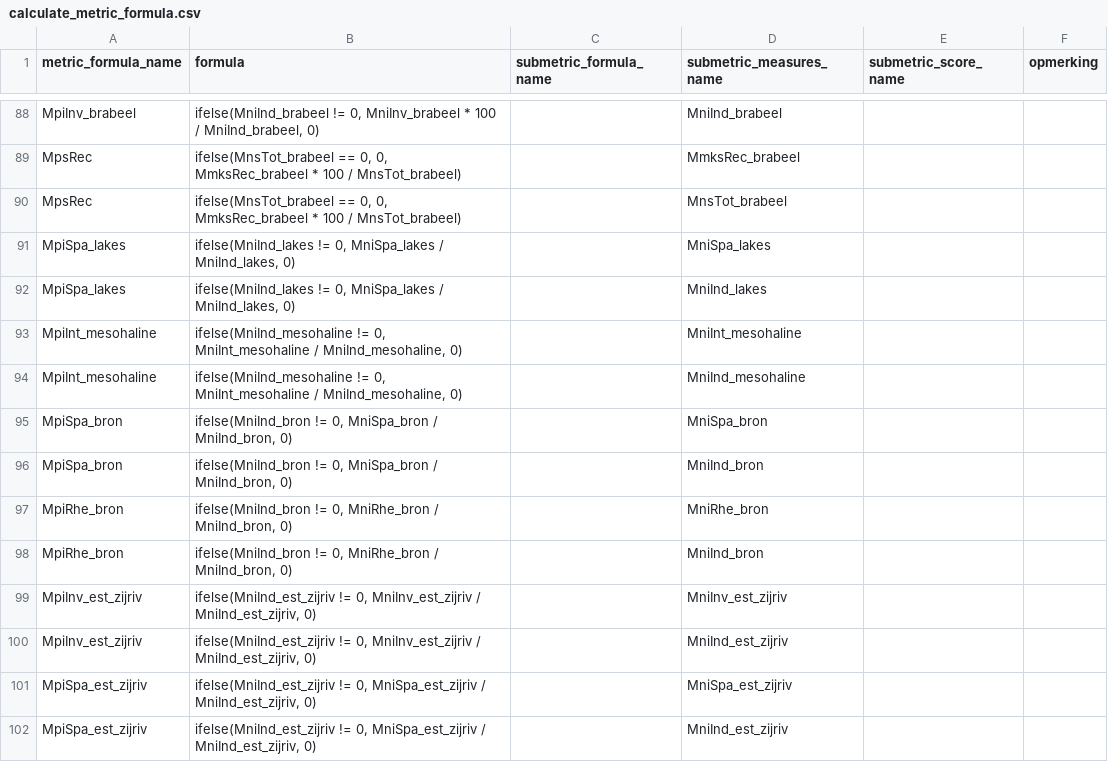
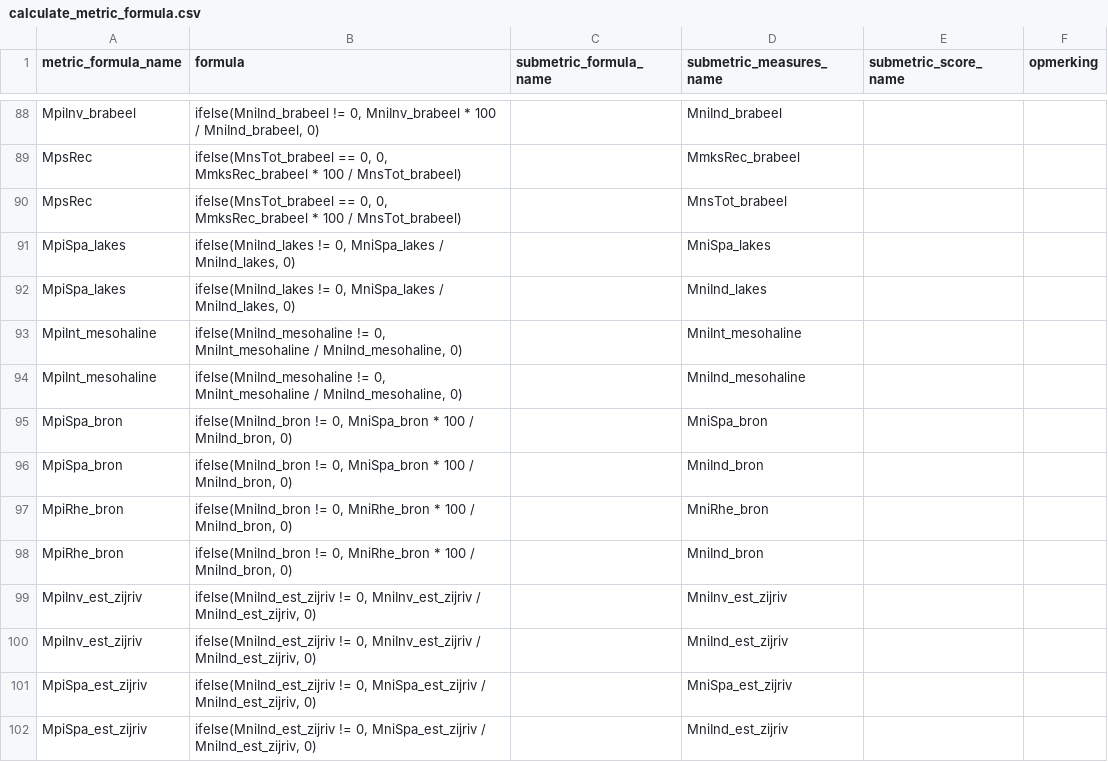
Before and after one commit to inbo/EQRfishes, a CSV file: inst/extdata/calculate_metric_formula.csv, drawn as a sheet; only a part is shown, gaps mark what is left out.

Commit message:
change MpiSpa_bron to percentage (*100)

```diff
--- a/inst/extdata/calculate_metric_formula.csv
+++ b/inst/extdata/calculate_metric_formula.csv
@@ -94,6 +94,6 @@ MpiInt_mesohaline;ifelse(MniInd_mesohaline != 0, MniInt_mesohaline / MniInd_meso
 MpiInt_mesohaline;ifelse(MniInd_mesohaline != 0, MniInt_mesohaline / MniInd_mesohaline, 0);;MniInd_mesohaline;;
-MpiSpa_bron;ifelse(MniInd_bron != 0, MniSpa_bron / MniInd_bron, 0);;MniSpa_bron;;
-MpiSpa_bron;ifelse(MniInd_bron != 0, MniSpa_bron / MniInd_bron, 0);;MniInd_bron;;
-MpiRhe_bron;ifelse(MniInd_bron != 0, MniRhe_bron / MniInd_bron, 0);;MniRhe_bron;;
-MpiRhe_bron;ifelse(MniInd_bron != 0, MniRhe_bron / MniInd_bron, 0);;MniInd_bron;;
+MpiSpa_bron;ifelse(MniInd_bron != 0, MniSpa_bron * 100 / MniInd_bron, 0);;MniSpa_bron;;
+MpiSpa_bron;ifelse(MniInd_bron != 0, MniSpa_bron * 100 / MniInd_bron, 0);;MniInd_bron;;
+MpiRhe_bron;ifelse(MniInd_bron != 0, MniRhe_bron * 100 / MniInd_bron, 0);;MniRhe_bron;;
+MpiRhe_bron;ifelse(MniInd_bron != 0, MniRhe_bron * 100 / MniInd_bron, 0);;MniInd_bron;;
 MpiInv_est_zijriv;ifelse(MniInd_est_zijriv != 0, MniInv_est_zijriv / MniInd_est_zijriv, 0);;MniInv_est_zijriv;;
```
